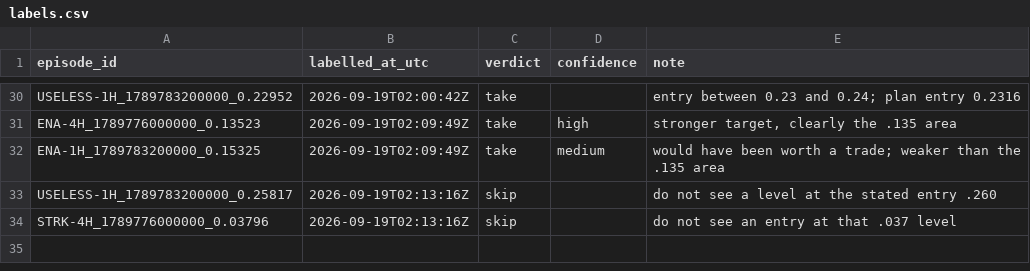
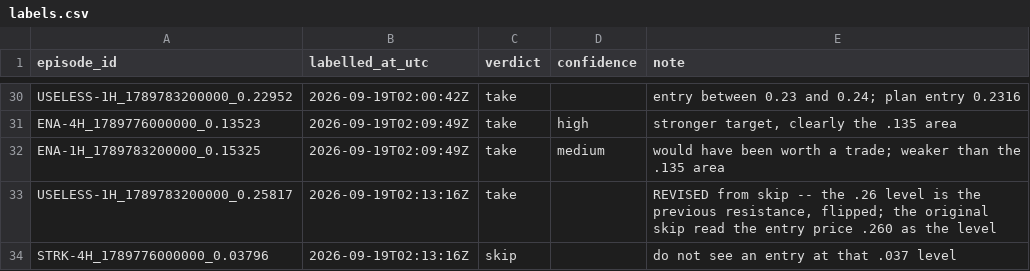
Before and after one commit to Cuanhub/cuan-sniffer, a CSV file: research/levels/data/labels.csv, drawn as a sheet; only a part is shown, gaps mark what is left out.

```diff
--- a/research/levels/data/labels.csv
+++ b/research/levels/data/labels.csv
@@ -32,3 +32,3 @@ ENA-4H_1789776000000_0.13523,2026-09-19T02:09:49Z,take,high,"stronger target, cl
 ENA-1H_1789783200000_0.15325,2026-09-19T02:09:49Z,take,medium,would have been worth a trade; weaker than the .135 area
-USELESS-1H_1789783200000_0.25817,2026-09-19T02:13:16Z,skip,,do not see a level at the stated entry .260
+USELESS-1H_1789783200000_0.25817,2026-09-19T02:13:16Z,take,,"REVISED from skip -- the .26 level is the previous resistance, flipped; the original skip read the entry price .260 as the level"
 STRK-4H_1789776000000_0.03796,2026-09-19T02:13:16Z,skip,,do not see an entry at that .037 level
```
Also changed, not shown: 3 other files.
